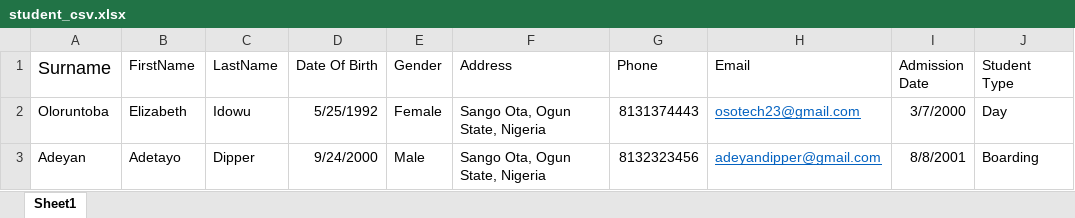
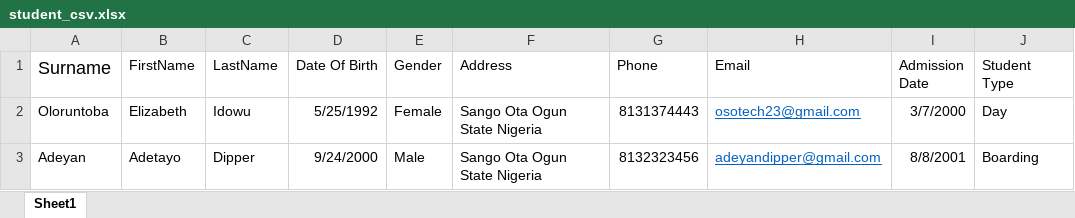
Before and after one commit to Osotechcoding/smatechportal, an Excel workbook: eportal/csv/student_csv.xlsx, sheet Sheet1, drawn as a sheet; only a part is shown; values as stored, in another font and other column widths than the file's, no borders; the diff names each change by its address in the sheet, - before the commit and + after, or states it on an @@ line.

```diff
--- a/eportal/csv/student_csv.xlsx (sheet Sheet1)
+++ b/eportal/csv/student_csv.xlsx (sheet Sheet1)
-F2:F3 (Address): Sango Ota, Ogun State, Nigeria
+F2:F3 (Address): Sango Ota Ogun State Nigeria
```
Also changed, not shown: eportal/csv/agric_KG1_result.xlsx, eportal/csv/student_affective_domain.xlsx, 26 other files.
